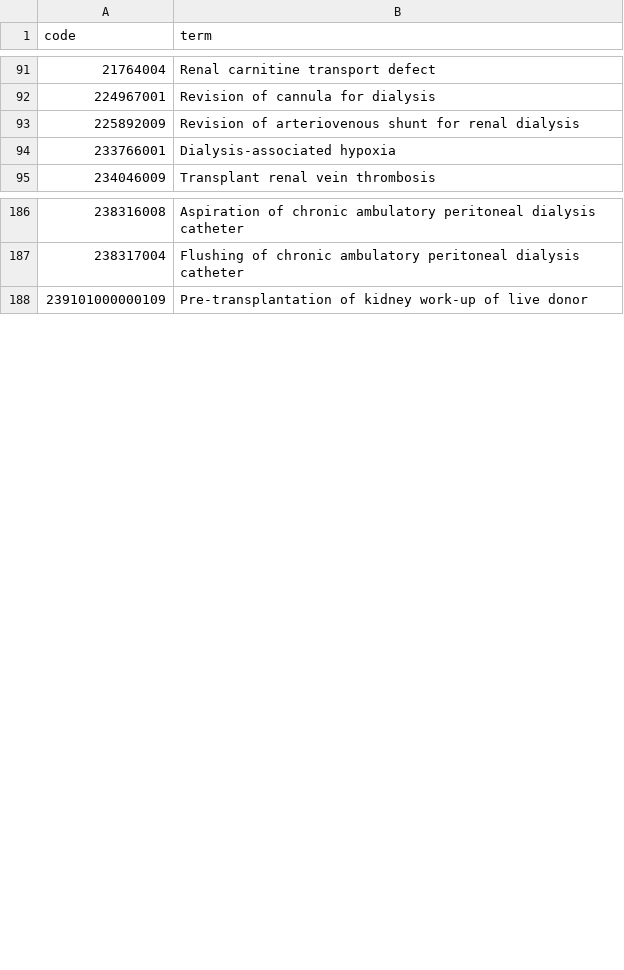
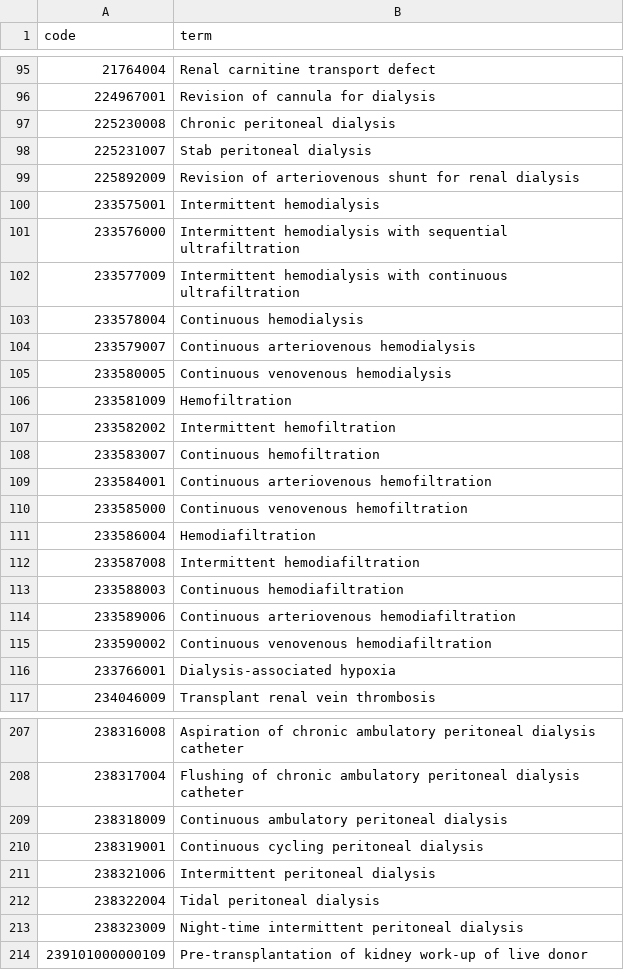
Before and after one commit to opensafely/vaccine-effectiveness-in-kids, a CSV file: codelists/primis-covid19-vacc-uptake-ckd_cov.csv, drawn as a sheet; only a part is shown, gaps mark what is left out; the diff covers the shown part only.

```diff
--- a/codelists/primis-covid19-vacc-uptake-ckd_cov.csv
+++ b/codelists/primis-covid19-vacc-uptake-ckd_cov.csv
@@ -92,3 +96,21 @@ code,term
 224967001,Revision of cannula for dialysis
+225230008,Chronic peritoneal dialysis
+225231007,Stab peritoneal dialysis
 225892009,Revision of arteriovenous shunt for renal dialysis
+233575001,Intermittent hemodialysis
+233576000,Intermittent hemodialysis with sequential ultrafiltration
+233577009,Intermittent hemodialysis with continuous ultrafiltration
+233578004,Continuous hemodialysis
+233579007,Continuous arteriovenous hemodialysis
+233580005,Continuous venovenous hemodialysis
+233581009,Hemofiltration
+233582002,Intermittent hemofiltration
+233583007,Continuous hemofiltration
+233584001,Continuous arteriovenous hemofiltration
+233585000,Continuous venovenous hemofiltration
+233586004,Hemodiafiltration
+233587008,Intermittent hemodiafiltration
+233588003,Continuous hemodiafiltration
+233589006,Continuous arteriovenous hemodiafiltration
+233590002,Continuous venovenous hemodiafiltration
 233766001,Dialysis-associated hypoxia
@@ -187,2 +208,7 @@ code,term
 238317004,Flushing of chronic ambulatory peritoneal dialysis catheter
+238318009,Continuous ambulatory peritoneal dialysis
+238319001,Continuous cycling peritoneal dialysis
+238321006,Intermittent peritoneal dialysis
+238322004,Tidal peritoneal dialysis
+238323009,Night-time intermittent peritoneal dialysis
 239101000000109,Pre-transplantation of kidney work-up of live donor
```
Also changed, not shown: 40 added rows and 1 removed row elsewhere in this file, codelists/primis-covid19-vacc-uptake-cld.csv, codelists/primis-covid19-vacc-uptake-diab.csv, 23 other files.
